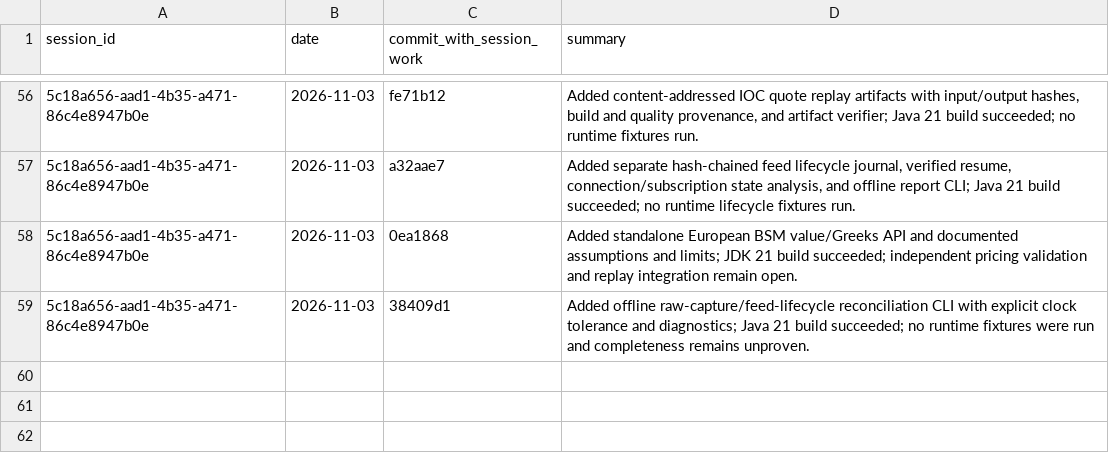
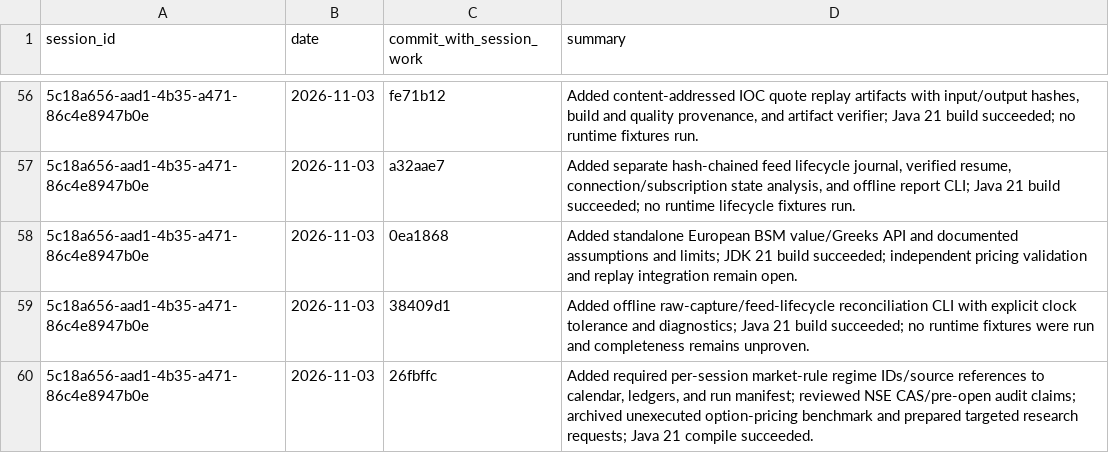
Before and after one commit to Mscient/Intra, a CSV file: research/SESSION_INDEX.csv, drawn as a sheet; only a part is shown, gaps mark what is left out; the diff names each change by its address in the sheet, - before the commit and + after, or states it on an @@ line.

Commit message:
Index market regime and research audit work

```diff
--- a/research/SESSION_INDEX.csv
+++ b/research/SESSION_INDEX.csv
+row 60: 5c18a656-aad1-4b35-a471-86c4e8947b0e | 2026-11-03 | 26fbffc | Added required per-session market-rule regime IDs/source references to calendar, ledgers, and run manifest; reviewed NSE CAS/pre-open audit claims; archived unexecuted option-pricing benchmark and prepared targeted research requests; Java 21 compile succeeded.
```
